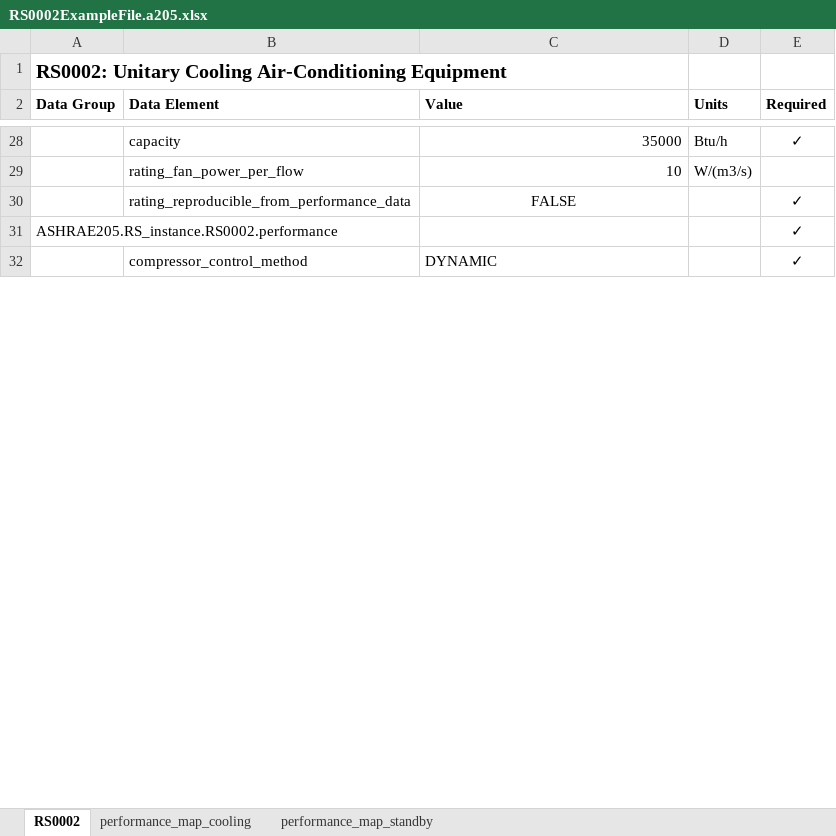
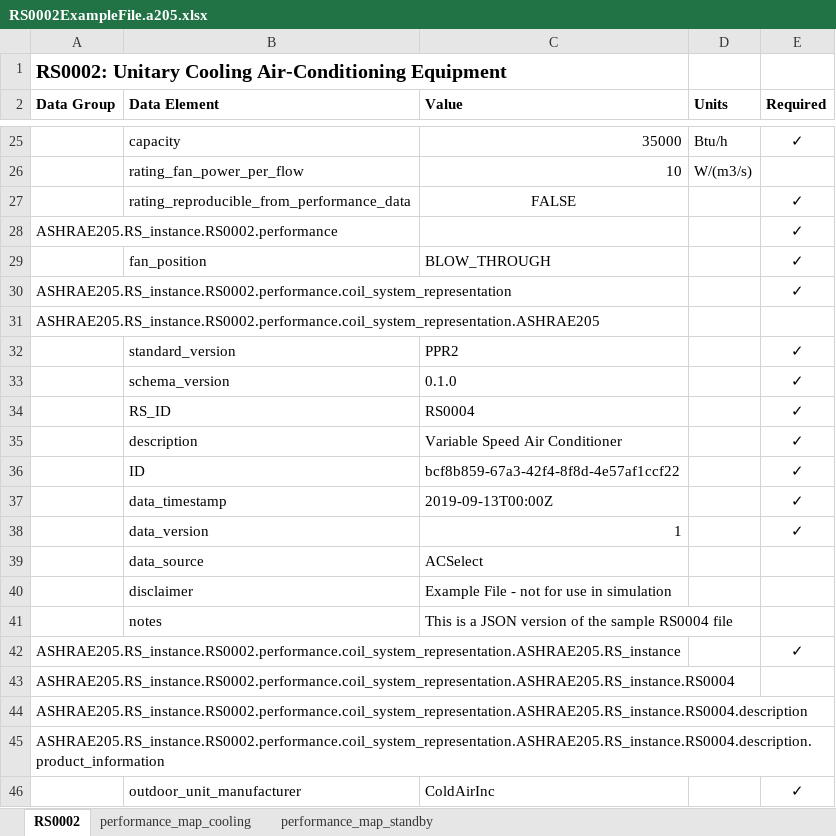
Before and after one commit to open205/open205.github.io, an Excel workbook: assets/examples/xlsx/RS0002ExampleFile.a205.xlsx, sheet RS0002, drawn as a sheet; only a part is shown, gaps mark what is left out; the shorter side is filled out with more unchanged rows; values as stored, in another font and other column widths than the file's, no borders; the diff covers the shown part only; the diff names each change by its address in the sheet, - before the commit and + after, or states it on an @@ line.

```diff
--- a/assets/examples/xlsx/RS0002ExampleFile.a205.xlsx (sheet RS0002)
+++ b/assets/examples/xlsx/RS0002ExampleFile.a205.xlsx (sheet RS0002)
@@ row 33 moved to row 29: fan_position @@
+row 30: ASHRAE205.RS_instance.RS0002.performance.coil_system_representation |  |  |  | ✓
+row 31: ASHRAE205.RS_instance.RS0002.performance.coil_system_representation.ASHRAE205
+row 32:  | standard_version | PPR2 |  | ✓
+row 33:  | schema_version | 0.1.0 |  | ✓
+row 34:  | RS_ID | RS0004 |  | ✓
+row 35:  | description | Variable Speed Air Conditioner |  | ✓
+row 36:  | ID | bcf8b859-67a3-42f4-8f8d-4e57af1ccf22 |  | ✓
+row 37:  | data_timestamp | 2019-09-13T00:00Z |  | ✓
+row 38:  | data_version | 1 |  | ✓
@@ row 10 moved to row 39: data_source @@
+row 40:  | disclaimer | Example File - not for use in simulation
+row 41:  | notes | This is a JSON version of the sample RS0004 file
+row 42: ASHRAE205.RS_instance.RS0002.performance.coil_system_representation.ASHRAE205.RS_instance |  |  |  | ✓
+row 43: ASHRAE205.RS_instance.RS0002.performance.coil_system_representation.ASHRAE205.RS_instance.RS0004
+row 44: ASHRAE205.RS_instance.RS0002.performance.coil_system_representation.ASHRAE205.RS_instance.RS0004.description
+row 45: ASHRAE205.RS_instance.RS0002.performance.coil_system_representation.ASHRAE205.RS_instance.RS0004.description.product_information
+row 46:  | outdoor_unit_manufacturer | ColdAirInc |  | ✓
```
Also changed, not shown: 6 added rows, 3 removed rows, 4 moved rows and 4 edited cells elsewhere in this sheet, sheet performance_map_cooling, sheet performance_map_standby, assets/examples/xlsx/RS0002SimpleExampleFile.a205.xlsx, assets/templates/RS0002-continuous-fan-template.a205.xlsx, 39 other files.
